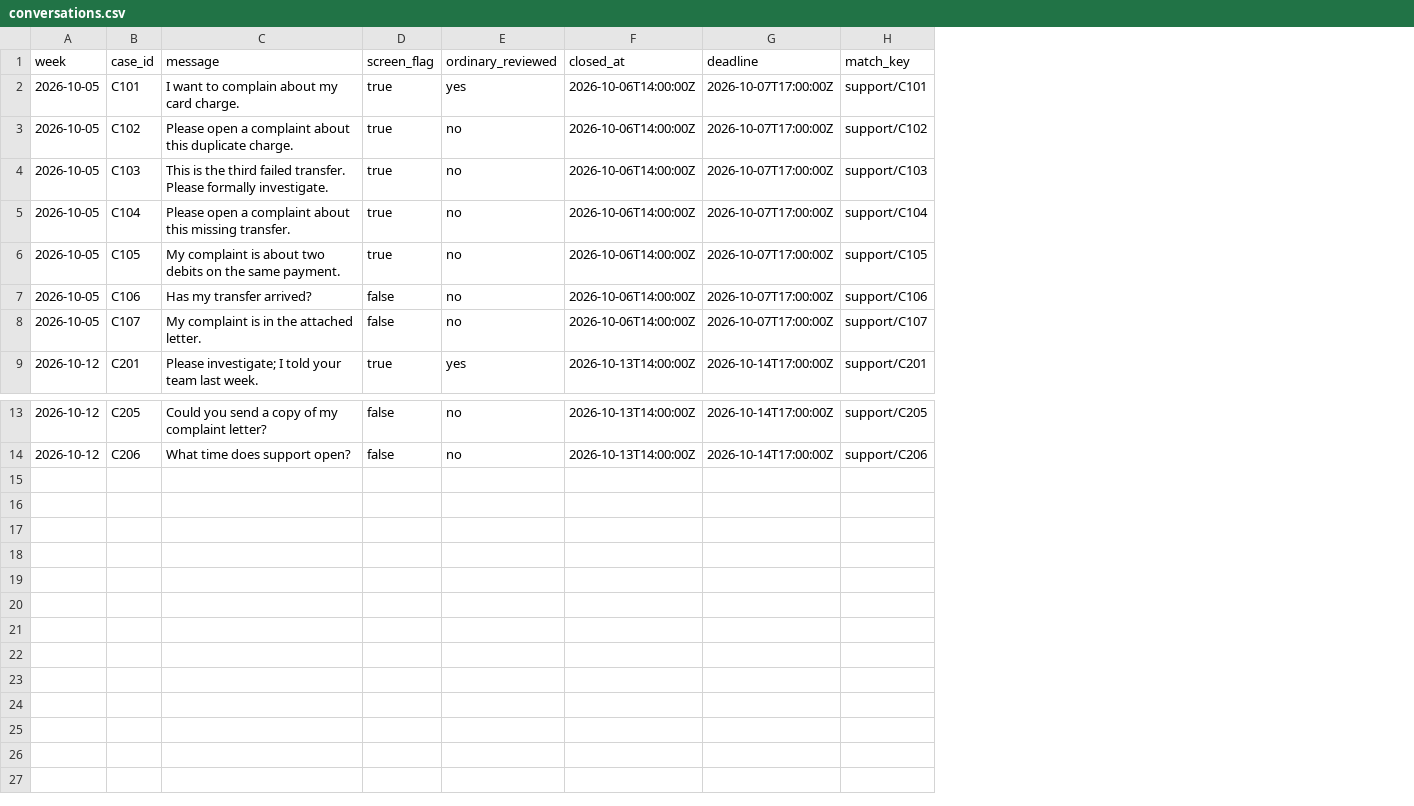
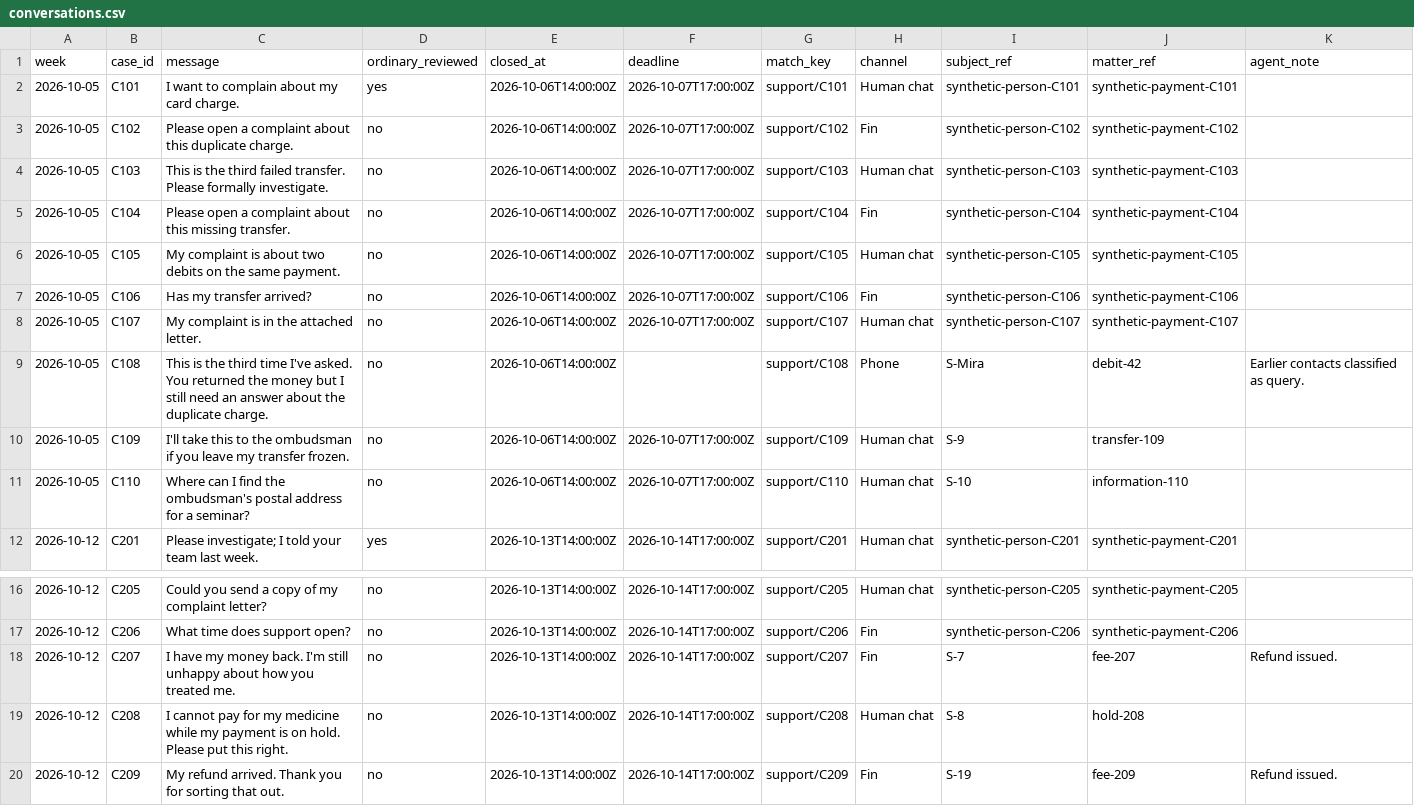
Before and after one commit to davidahma/telryn, a CSV file: examples/complaints_pilot/conversations.csv, drawn as a sheet; only a part is shown, gaps mark what is left out; removed rows and columns are numbered as before the commit, all else as after; the diff names each change by its address in the sheet, - before the commit and + after, or states it on an @@ line.

```diff
--- a/examples/complaints_pilot/conversations.csv
+++ b/examples/complaints_pilot/conversations.csv
-column D (screen_flag), rows 2-9: true | true | true | true | true | false | false | true; rows 13-14: false | false
+column H (channel), rows 2-8: Human chat | Fin | Human chat | Fin | Human chat | Fin | Human chat; row 12: Human chat; rows 16-17: Human chat | Fin
+column I (subject_ref), rows 2-8: synthetic-person-C101 | synthetic-person-C102 | synthetic-person-C103 | synthetic-person-C104 | synthetic-person-C105 | synthetic-person-C106 | synthetic-person-C107; row 12: synthetic-person-C201; rows 16-17: synthetic-person-C205 | synthetic-person-C206
+column J (matter_ref), rows 2-8: synthetic-payment-C101 | synthetic-payment-C102 | synthetic-payment-C103 | synthetic-payment-C104 | synthetic-payment-C105 | synthetic-payment-C106 | synthetic-payment-C107; row 12: synthetic-payment-C201; rows 16-17: synthetic-payment-C205 | synthetic-payment-C206
+column K (agent_note), empty
+row 9: 2026-10-05 | C108 | This is the third time I've asked. You returned the money but I still need an answer about the duplicate charge. | no | 2026-10-06T14:00:00Z |  | support/C108 | Phone | S-Mira | debit-42 | Earlier contacts classified as query.
+row 10: 2026-10-05 | C109 | I'll take this to the ombudsman if you leave my transfer frozen. | no | 2026-10-06T14:00:00Z | 2026-10-07T17:00:00Z | support/C109 | Human chat | S-9 | transfer-109
+row 11: 2026-10-05 | C110 | Where can I find the ombudsman's postal address for a seminar? | no | 2026-10-06T14:00:00Z | 2026-10-07T17:00:00Z | support/C110 | Human chat | S-10 | information-110
+row 18: 2026-10-12 | C207 | I have my money back. I'm still unhappy about how you treated me. | no | 2026-10-13T14:00:00Z | 2026-10-14T17:00:00Z | support/C207 | Fin | S-7 | fee-207 | Refund issued.
+row 19: 2026-10-12 | C208 | I cannot pay for my medicine while my payment is on hold. Please put this right. | no | 2026-10-13T14:00:00Z | 2026-10-14T17:00:00Z | support/C208 | Human chat | S-8 | hold-208
+row 20: 2026-10-12 | C209 | My refund arrived. Thank you for sorting that out. | no | 2026-10-13T14:00:00Z | 2026-10-14T17:00:00Z | support/C209 | Fin | S-19 | fee-209 | Refund issued.
```
Also changed, not shown: examples/complaints_pilot/answers.csv, examples/complaints_pilot/owner-events.csv, 48 other files.
